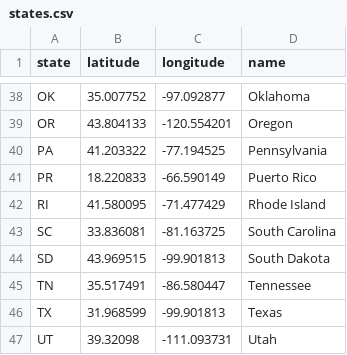
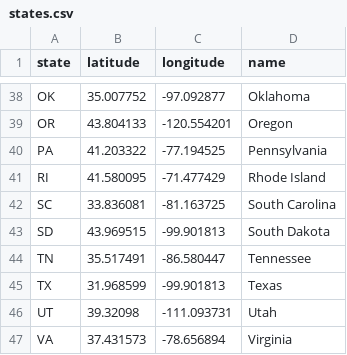
Before and after one commit to pablotron/covid19-us, a CSV file: data/states.csv, drawn as a sheet; only a part is shown, gaps mark what is left out; the shorter side is filled out with more unchanged rows.

Commit message:
generate more data

```diff
--- a/data/states.csv
+++ b/data/states.csv
@@ -40,3 +40,2 @@ OR,43.804133,-120.554201,Oregon
 PA,41.203322,-77.194525,Pennsylvania
-PR,18.220833,-66.590149,Puerto Rico
 RI,41.580095,-71.477429,Rhode Island
```
Also changed, not shown: 5 other files.
